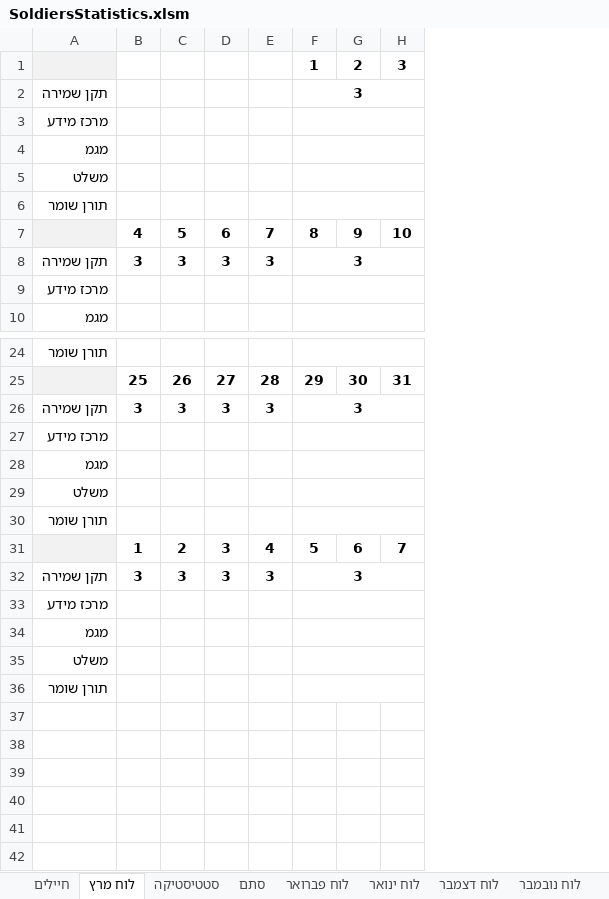
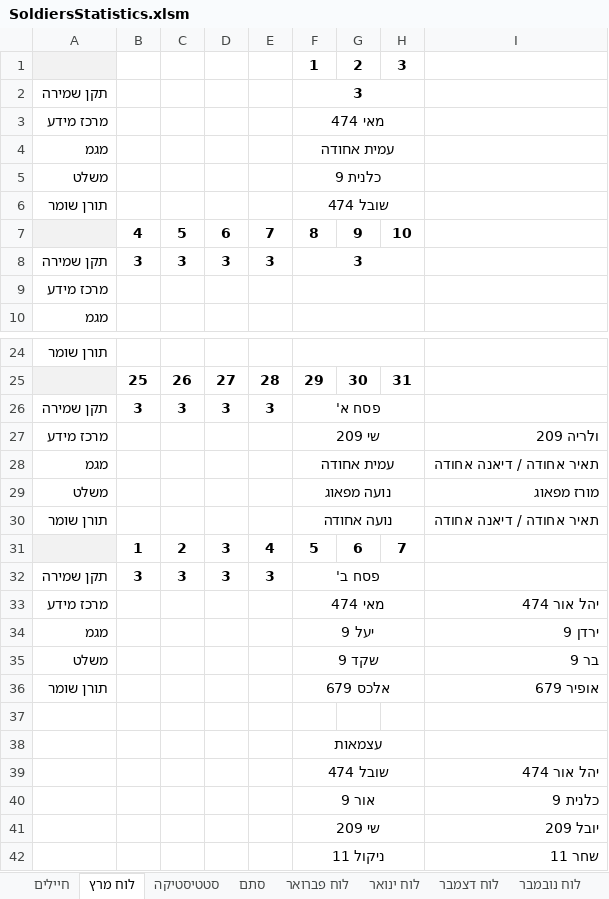
Before and after one commit to YuvalAlf/Duty-Table, an Excel workbook: SoldiersStatistics.xlsm, sheet לוח מרץ, drawn as a sheet; only a part is shown, gaps mark what is left out; values as stored, in another font and other column widths than the file's, no borders; the diff names each change by its address in the sheet, - before the commit and + after, or states it on an @@ line.

```diff
--- a/SoldiersStatistics.xlsm (sheet לוח מרץ)
+++ b/SoldiersStatistics.xlsm (sheet לוח מרץ)
+column I, rows 27-36: ולריה 209 | תאיר אחודה / דיאנה אחודה | מורז מפאוג | תאיר אחודה / דיאנה אחודה |  |  | יהל אור 474 | ירדן 9 | בר 9 | אופיר 679
-F3: (empty)
+F3: מאי 474
-F4: (empty)
+F4: עמית אחודה
-F5: (empty)
+F5: כלנית 9
-F6: (empty)
+F6: שובל 474
-F26: 3
+F26: פסח א'
-F27: (empty)
+F27: שי 209
-F28: (empty)
+F28: עמית אחודה
-F29: (empty)
+F29: נועה מפאוג
-F30: (empty)
+F30: נועה אחודה
-F32: 3
+F32: פסח ב'
-F33: (empty)
+F33: מאי 474
-F34: (empty)
+F34: יעל 9
-F35: (empty)
+F35: שקד 9
-F36: (empty)
+F36: אלכס 679
+row 37: (empty)
+row 38:  |  |  |  |  | עצמאות
+row 39:  |  |  |  |  | שובל 474 |  |  | יהל אור 474
+row 40:  |  |  |  |  | אור 9 |  |  | כלנית 9
+row 41:  |  |  |  |  | שי 209 |  |  | יובל 209
+row 42:  |  |  |  |  | ניקול 11 |  |  | שחר 11
```
Also changed, not shown: sheet חיילים, sheet סתם, sheet סטטיסטיקה, formulas that keep their value, hidden cells.
